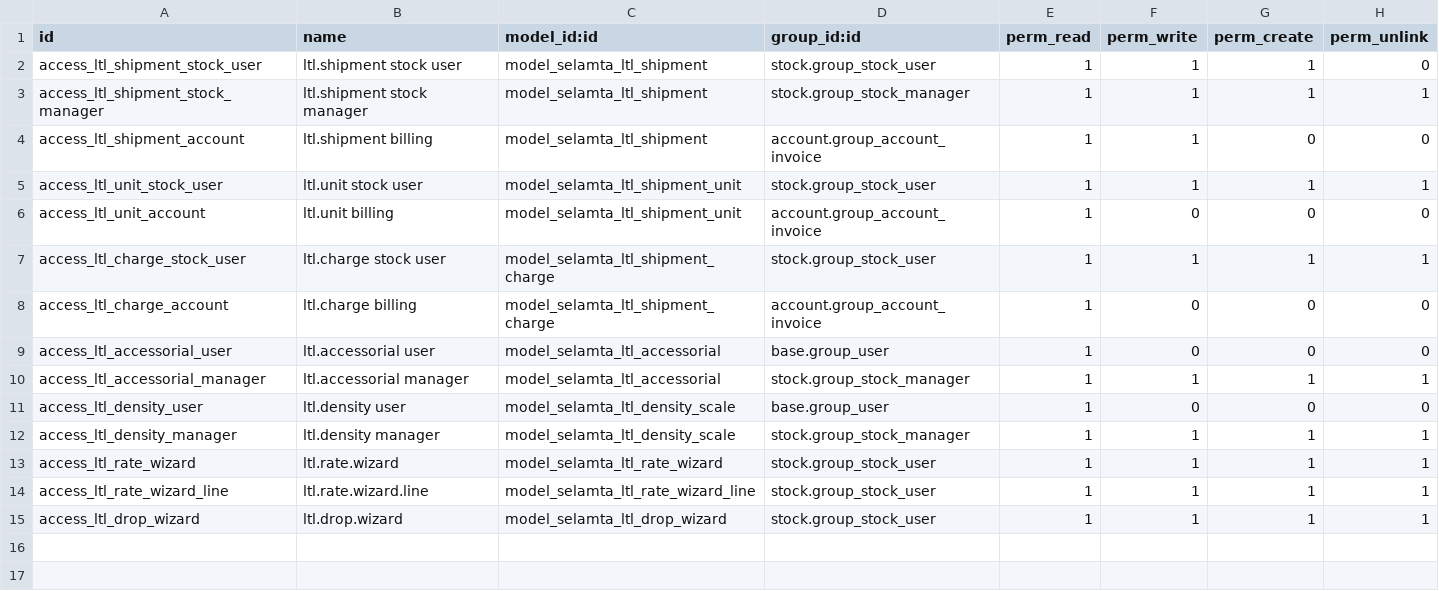
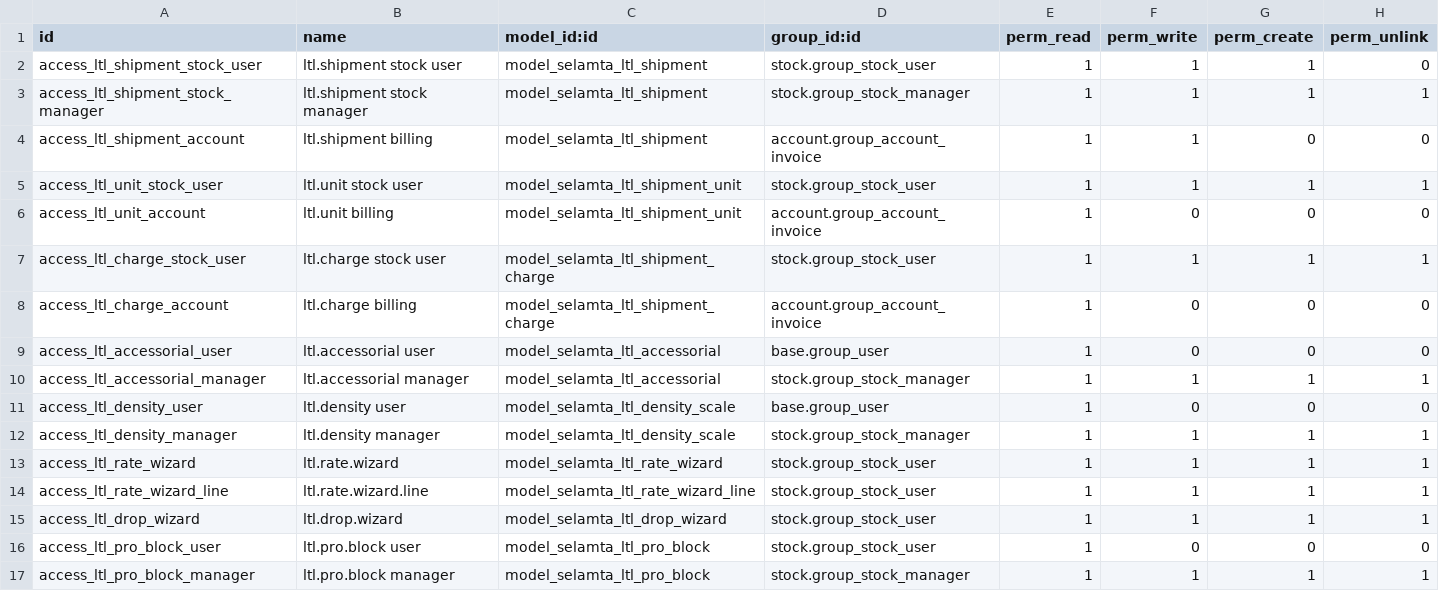
Before and after one commit to ashenafirun/SelamtaUSA, a CSV file: selamta_ltl/security/ir.model.access.csv, drawn as a sheet.

```diff
--- a/selamta_ltl/security/ir.model.access.csv
+++ b/selamta_ltl/security/ir.model.access.csv
@@ -15 +15,3 @@ access_ltl_rate_wizard_line,ltl.rate.wizard.line,model_selamta_ltl_rate_wizard_l
 access_ltl_drop_wizard,ltl.drop.wizard,model_selamta_ltl_drop_wizard,stock.group_stock_user,1,1,1,1
+access_ltl_pro_block_user,ltl.pro.block user,model_selamta_ltl_pro_block,stock.group_stock_user,1,0,0,0
+access_ltl_pro_block_manager,ltl.pro.block manager,model_selamta_ltl_pro_block,stock.group_stock_manager,1,1,1,1
```
Also changed, not shown: 14 other files.
